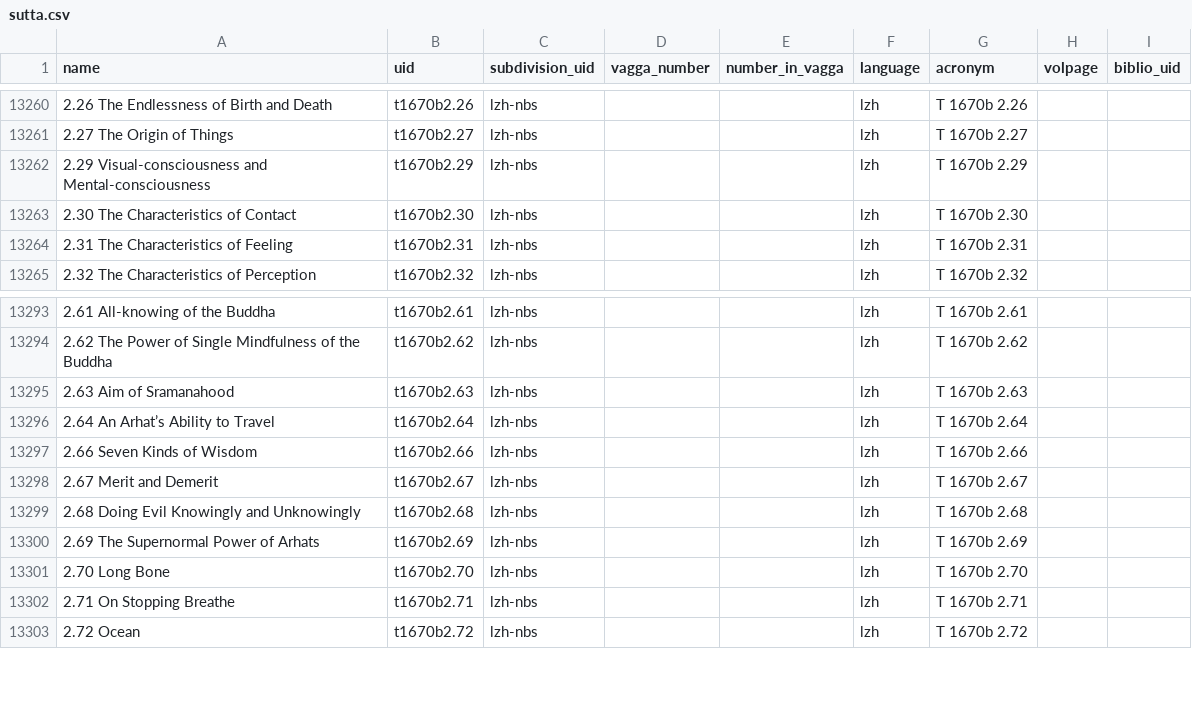
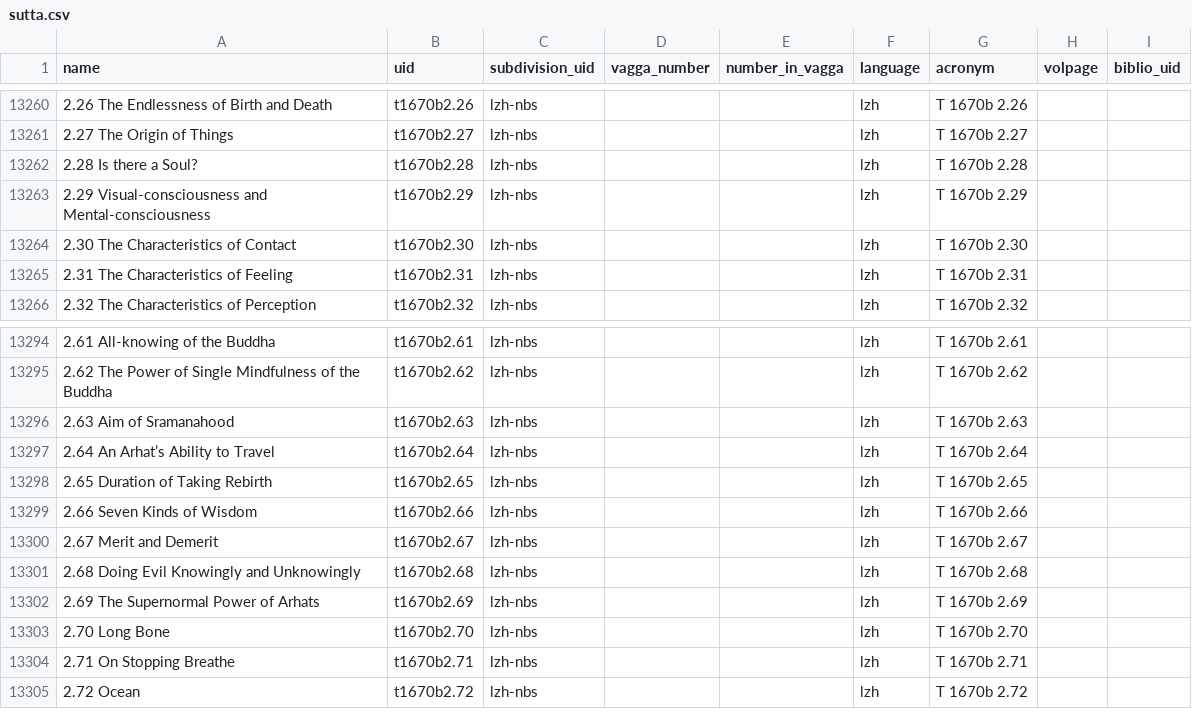
Before and after one commit to suttacentral/legacy-suttacentral-data, a CSV file: table/sutta.csv, drawn as a sheet; only a part is shown, gaps mark what is left out; the diff names each change by its address in the sheet, - before the commit and + after, or states it on an @@ line.

```diff
--- a/table/sutta.csv
+++ b/table/sutta.csv
+row 13262: 2.28 Is there a Soul? | t1670b2.28 | lzh-nbs |  |  | lzh | T 1670b 2.28
+row 13298: 2.65 Duration of Taking Rebirth | t1670b2.65 | lzh-nbs |  |  | lzh | T 1670b 2.65
```
Also changed, not shown: 15 other files.
